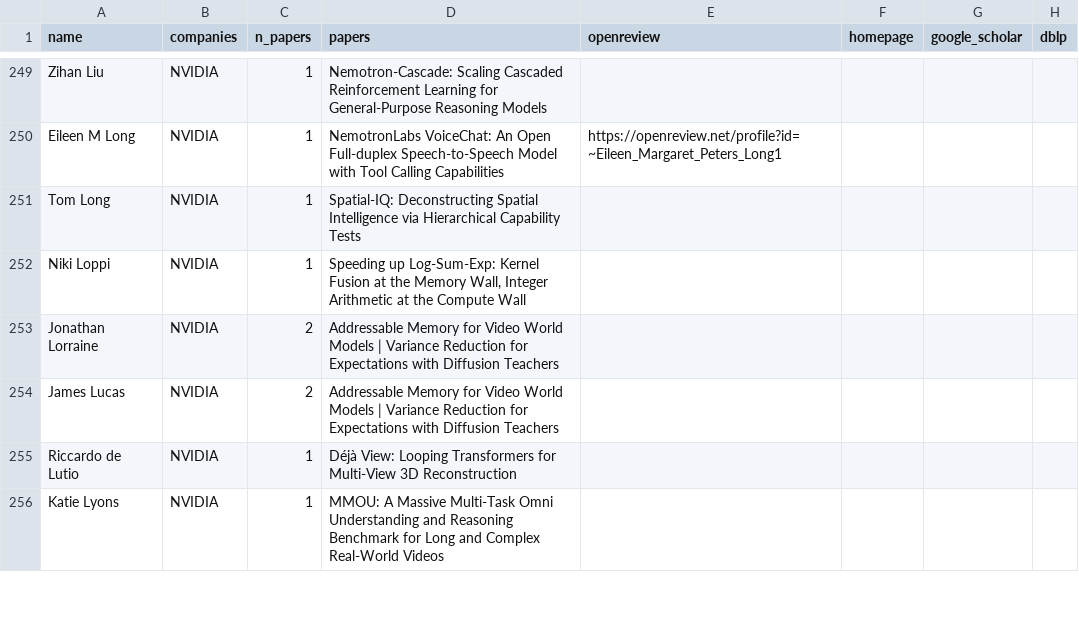
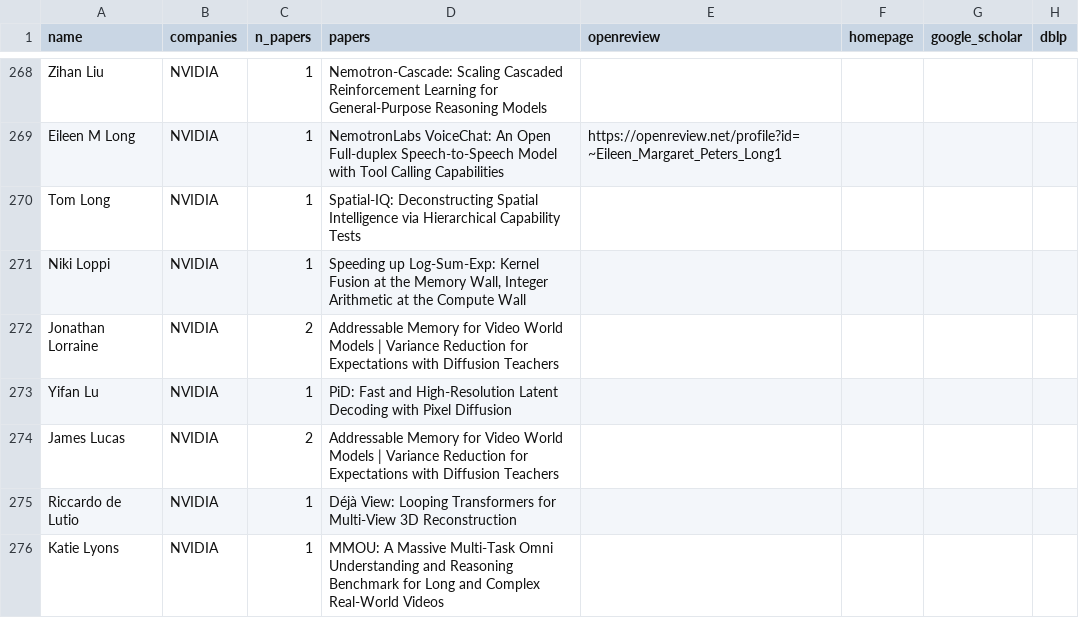
Before and after one commit to Inria-Berlin/MLaftermath-2027, a CSV file: _neurips2026-candidates/company_authors.csv, drawn as a sheet; only a part is shown, gaps mark what is left out; the diff covers the shown part only.

```diff
--- a/_neurips2026-candidates/company_authors.csv
+++ b/_neurips2026-candidates/company_authors.csv
@@ -253,2 +272,3 @@ Niki Loppi,NVIDIA,1,"Speeding up Log-Sum-Exp: Kernel Fusion at the Memory Wall,
 Jonathan Lorraine,NVIDIA,2,Addressable Memory for Video World Models | Variance Reduction for Expectations with Diffusion Teachers,,,,
+Yifan Lu,NVIDIA,1,PiD: Fast and High-Resolution Latent Decoding with Pixel Diffusion,,,,
 James Lucas,NVIDIA,2,Addressable Memory for Video World Models | Variance Reduction for Expectations with Diffusion Teachers,,,,
```
Also changed, not shown: 37 added rows elsewhere in this file, _neurips2026-candidates/berlin_authors.csv, 3 other files.
